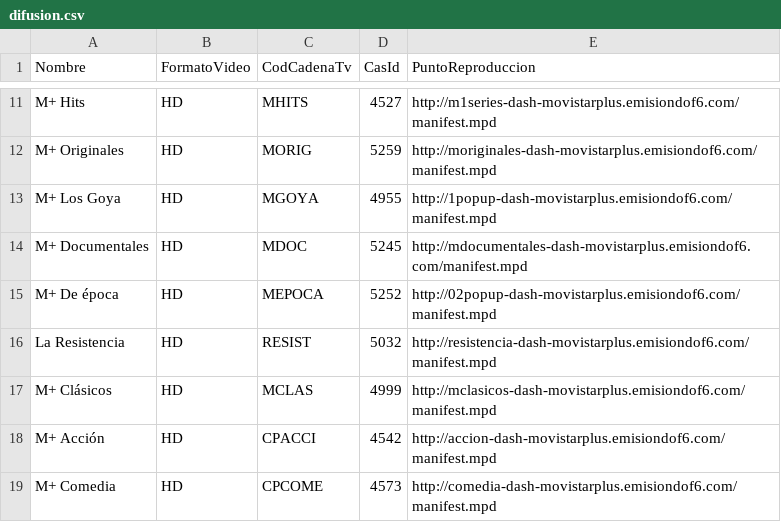
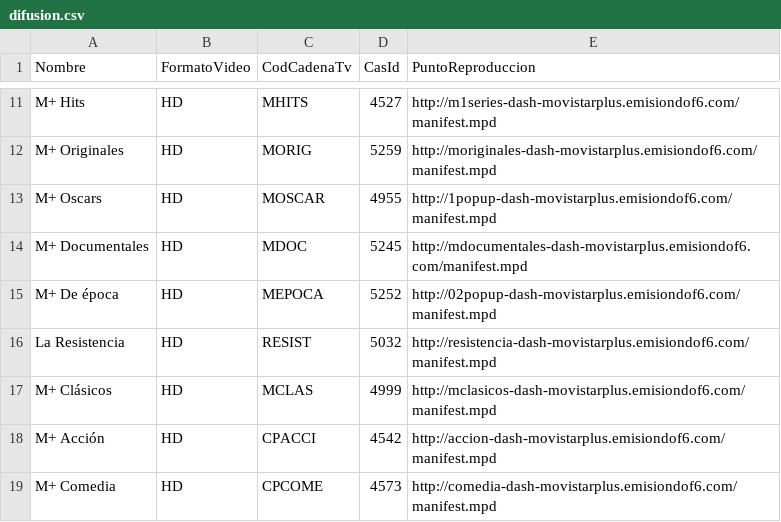
Before and after one commit to alicatesTEAM/Mfeed, a CSV file: difusion.csv, drawn as a sheet; only a part is shown, gaps mark what is left out.

```diff
--- a/difusion.csv
+++ b/difusion.csv
@@ -12,3 +12,3 @@ M+ Hits,HD,MHITS,4527,http://m1series-dash-movistarplus.emisiondof6.com/manifest
 M+ Originales,HD,MORIG,5259,http://moriginales-dash-movistarplus.emisiondof6.com/manifest.mpd
-M+ Los Goya,HD,MGOYA,4955,http://1popup-dash-movistarplus.emisiondof6.com/manifest.mpd
+M+ Oscars,HD,MOSCAR,4955,http://1popup-dash-movistarplus.emisiondof6.com/manifest.mpd
 M+ Documentales,HD,MDOC,5245,http://mdocumentales-dash-movistarplus.emisiondof6.com/manifest.mpd
```
Also changed, not shown: ott.csv.
